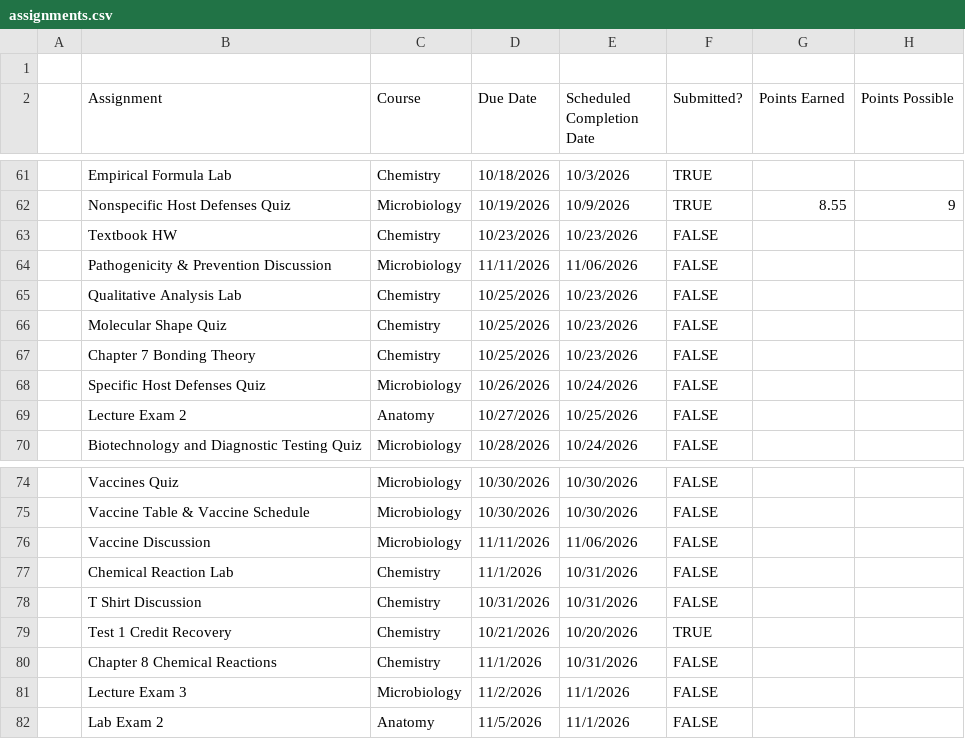
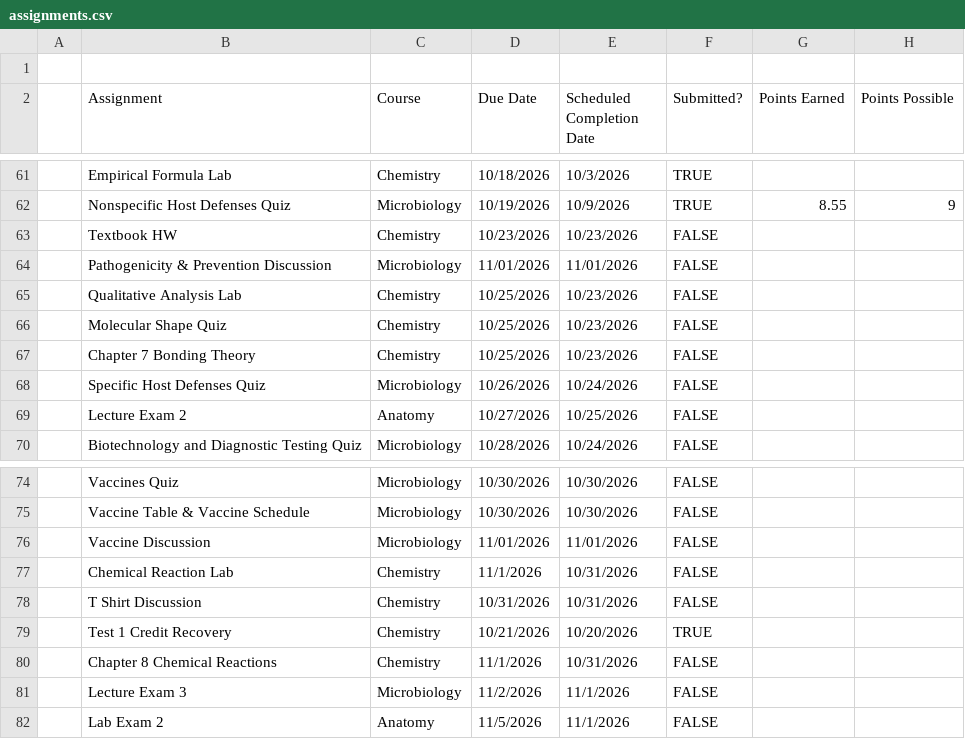
Before and after one commit to livsloffer/Assignment-Tracker, a CSV file: assignments.csv, drawn as a sheet; only a part is shown, gaps mark what is left out.

```diff
--- a/assignments.csv
+++ b/assignments.csv
@@ -63,3 +63,3 @@
 ,Textbook HW,Chemistry,10/23/2026,10/23/2026,FALSE,,
-,Pathogenicity & Prevention Discussion,Microbiology,11/11/2026,11/06/2026,FALSE,,
+,Pathogenicity & Prevention Discussion,Microbiology,11/01/2026,11/01/2026,FALSE,,
 ,Qualitative Analysis Lab,Chemistry,10/25/2026,10/23/2026,FALSE,,
@@ -75,3 +75,3 @@
 ,Vaccine Table & Vaccine Schedule,Microbiology,10/30/2026,10/30/2026,FALSE,,
-,Vaccine Discussion,Microbiology,11/11/2026,11/06/2026,FALSE,,
+,Vaccine Discussion,Microbiology,11/01/2026,11/01/2026,FALSE,,
 ,Chemical Reaction Lab,Chemistry,11/1/2026,10/31/2026,FALSE,,
```
